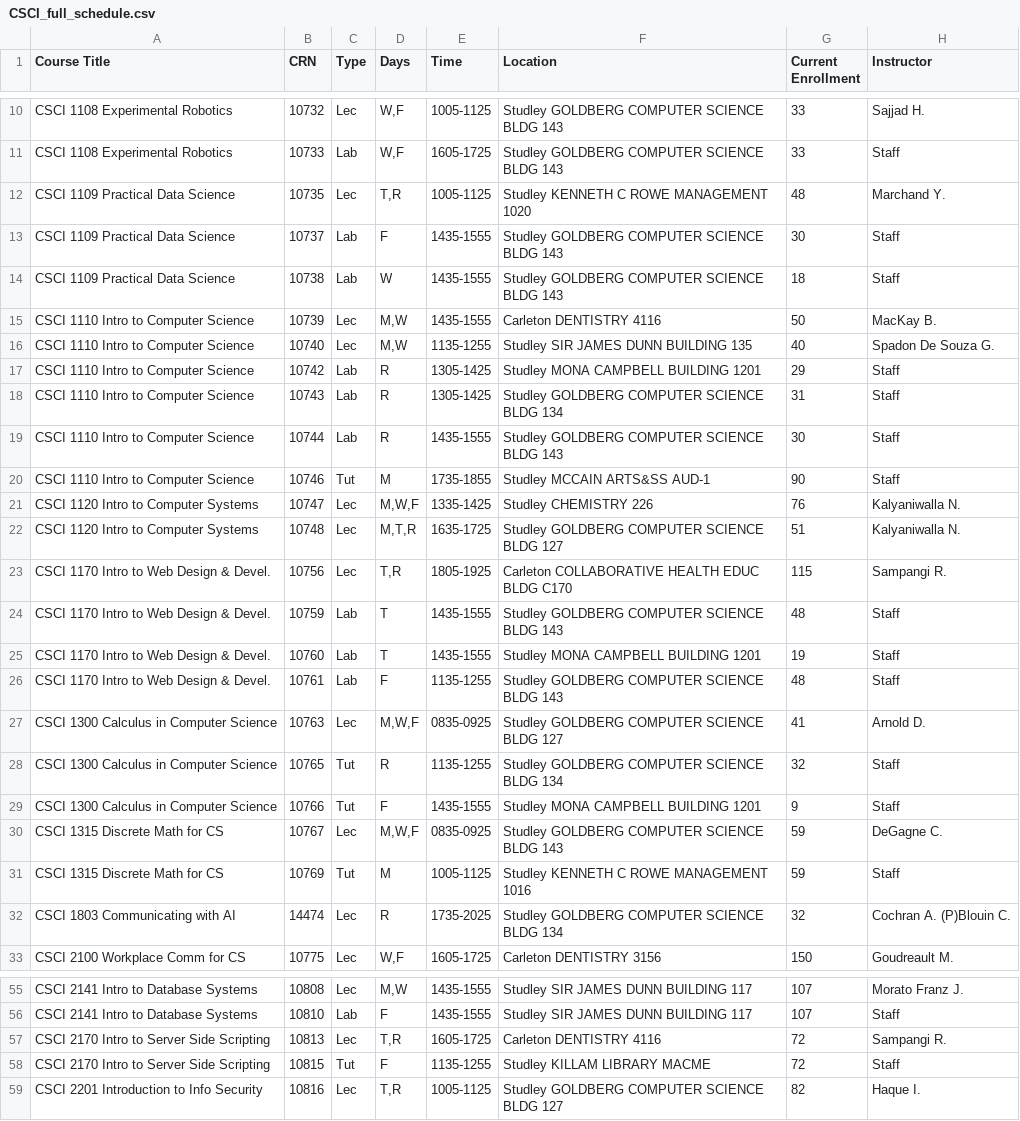
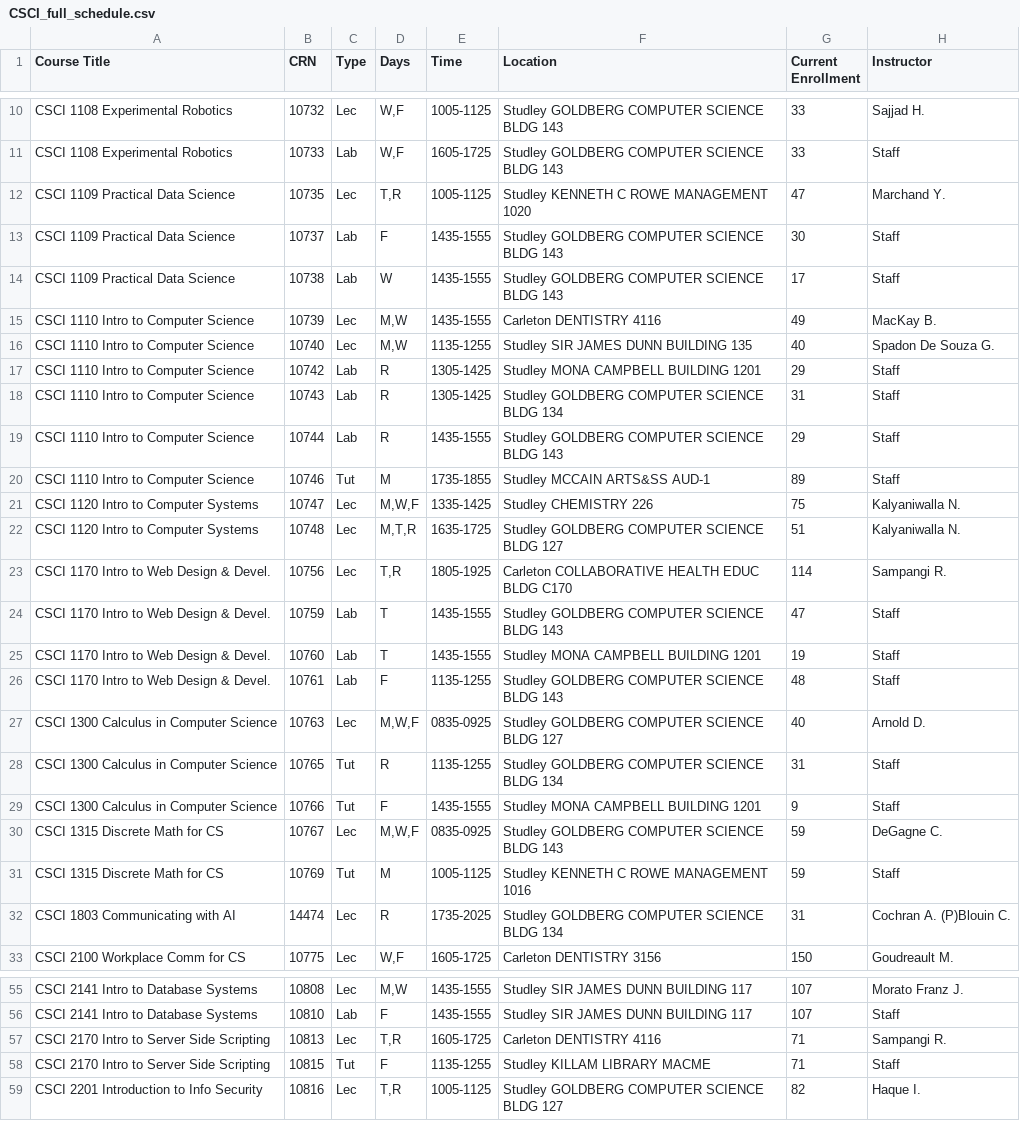
Before and after one commit to SarahKilford/csci-schedule-dashboard, a CSV file: data/CSCI_full_schedule.csv, drawn as a sheet; only a part is shown, gaps mark what is left out; the diff covers the shown part only.

```diff
--- a/data/CSCI_full_schedule.csv
+++ b/data/CSCI_full_schedule.csv
@@ -11,6 +11,6 @@ CSCI 1108 Experimental Robotics,10732,Lec,"W,F",1005-1125,Studley GOLDBERG COMPU
 CSCI 1108 Experimental Robotics,10733,Lab,"W,F",1605-1725,Studley GOLDBERG COMPUTER SCIENCE BLDG 143,33,Staff
-CSCI 1109 Practical Data Science,10735,Lec,"T,R",1005-1125,Studley KENNETH C ROWE MANAGEMENT 1020,48,Marchand Y.
+CSCI 1109 Practical Data Science,10735,Lec,"T,R",1005-1125,Studley KENNETH C ROWE MANAGEMENT 1020,47,Marchand Y.
 CSCI 1109 Practical Data Science,10737,Lab,F,1435-1555,Studley GOLDBERG COMPUTER SCIENCE BLDG 143,30,Staff
-CSCI 1109 Practical Data Science,10738,Lab,W,1435-1555,Studley GOLDBERG COMPUTER SCIENCE BLDG 143,18,Staff
-CSCI 1110 Intro to Computer Science,10739,Lec,"M,W",1435-1555,Carleton DENTISTRY 4116,50,MacKay B.
+CSCI 1109 Practical Data Science,10738,Lab,W,1435-1555,Studley GOLDBERG COMPUTER SCIENCE BLDG 143,17,Staff
+CSCI 1110 Intro to Computer Science,10739,Lec,"M,W",1435-1555,Carleton DENTISTRY 4116,49,MacKay B.
 CSCI 1110 Intro to Computer Science,10740,Lec,"M,W",1135-1255,Studley SIR JAMES DUNN BUILDING 135,40,Spadon De Souza G.
@@ -18,12 +18,12 @@ CSCI 1110 Intro to Computer Science,10742,Lab,R,1305-1425,Studley MONA CAMPBELL
 CSCI 1110 Intro to Computer Science,10743,Lab,R,1305-1425,Studley GOLDBERG COMPUTER SCIENCE BLDG 134,31,Staff
-CSCI 1110 Intro to Computer Science,10744,Lab,R,1435-1555,Studley GOLDBERG COMPUTER SCIENCE BLDG 143,30,Staff
-CSCI 1110 Intro to Computer Science,10746,Tut,M,1735-1855,Studley MCCAIN ARTS&SS AUD-1,90,Staff
-CSCI 1120 Intro to Computer Systems,10747,Lec,"M,W,F",1335-1425,Studley CHEMISTRY 226,76,Kalyaniwalla N.
+CSCI 1110 Intro to Computer Science,10744,Lab,R,1435-1555,Studley GOLDBERG COMPUTER SCIENCE BLDG 143,29,Staff
+CSCI 1110 Intro to Computer Science,10746,Tut,M,1735-1855,Studley MCCAIN ARTS&SS AUD-1,89,Staff
+CSCI 1120 Intro to Computer Systems,10747,Lec,"M,W,F",1335-1425,Studley CHEMISTRY 226,75,Kalyaniwalla N.
 CSCI 1120 Intro to Computer Systems,10748,Lec,"M,T,R",1635-1725,Studley GOLDBERG COMPUTER SCIENCE BLDG 127,51,Kalyaniwalla N.
-CSCI 1170 Intro to Web Design & Devel.,10756,Lec,"T,R",1805-1925,Carleton COLLABORATIVE HEALTH EDUC BLDG C170,115,Sampangi R.
-CSCI 1170 Intro to Web Design & Devel.,10759,Lab,T,1435-1555,Studley GOLDBERG COMPUTER SCIENCE BLDG 143,48,Staff
+CSCI 1170 Intro to Web Design & Devel.,10756,Lec,"T,R",1805-1925,Carleton COLLABORATIVE HEALTH EDUC BLDG C170,114,Sampangi R.
+CSCI 1170 Intro to Web Design & Devel.,10759,Lab,T,1435-1555,Studley GOLDBERG COMPUTER SCIENCE BLDG 143,47,Staff
 CSCI 1170 Intro to Web Design & Devel.,10760,Lab,T,1435-1555,Studley MONA CAMPBELL BUILDING 1201,19,Staff
 CSCI 1170 Intro to Web Design & Devel.,10761,Lab,F,1135-1255,Studley GOLDBERG COMPUTER SCIENCE BLDG 143,48,Staff
-CSCI 1300 Calculus in Computer Science,10763,Lec,"M,W,F",0835-0925,Studley GOLDBERG COMPUTER SCIENCE BLDG 127,41,Arnold D.
-CSCI 1300 Calculus in Computer Science,10765,Tut,R,1135-1255,Studley GOLDBERG COMPUTER SCIENCE BLDG 134,32,Staff
+CSCI 1300 Calculus in Computer Science,10763,Lec,"M,W,F",0835-0925,Studley GOLDBERG COMPUTER SCIENCE BLDG 127,40,Arnold D.
+CSCI 1300 Calculus in Computer Science,10765,Tut,R,1135-1255,Studley GOLDBERG COMPUTER SCIENCE BLDG 134,31,Staff
 CSCI 1300 Calculus in Computer Science,10766,Tut,F,1435-1555,Studley MONA CAMPBELL BUILDING 1201,9,Staff
@@ -31,3 +31,3 @@ CSCI 1315 Discrete Math for CS,10767,Lec,"M,W,F",0835-0925,Studley GOLDBERG COMP
 CSCI 1315 Discrete Math for CS,10769,Tut,M,1005-1125,Studley KENNETH C ROWE MANAGEMENT 1016,59,Staff
-CSCI 1803 Communicating with AI,14474,Lec,R,1735-2025,Studley GOLDBERG COMPUTER SCIENCE BLDG 134,32,Cochran A.  (P)Blouin C.
+CSCI 1803 Communicating with AI,14474,Lec,R,1735-2025,Studley GOLDBERG COMPUTER SCIENCE BLDG 134,31,Cochran A.  (P)Blouin C.
 CSCI 2100 Workplace Comm for CS,10775,Lec,"W,F",1605-1725,Carleton DENTISTRY 3156,150,Goudreault M.
@@ -56,4 +56,4 @@ CSCI 2141 Intro to Database Systems,10808,Lec,"M,W",1435-1555,Studley SIR JAMES
 CSCI 2141 Intro to Database Systems,10810,Lab,F,1435-1555,Studley SIR JAMES DUNN BUILDING 117,107,Staff
-CSCI 2170 Intro to Server Side Scripting,10813,Lec,"T,R",1605-1725,Carleton DENTISTRY 4116,72,Sampangi R.
-CSCI 2170 Intro to Server Side Scripting,10815,Tut,F,1135-1255,Studley KILLAM LIBRARY MACME,72,Staff
+CSCI 2170 Intro to Server Side Scripting,10813,Lec,"T,R",1605-1725,Carleton DENTISTRY 4116,71,Sampangi R.
+CSCI 2170 Intro to Server Side Scripting,10815,Tut,F,1135-1255,Studley KILLAM LIBRARY MACME,71,Staff
 CSCI 2201 Introduction to Info Security,10816,Lec,"T,R",1005-1125,Studley GOLDBERG COMPUTER SCIENCE BLDG 127,82,Haque I.
```
Also changed, not shown: 2 edited cells elsewhere in this file.
